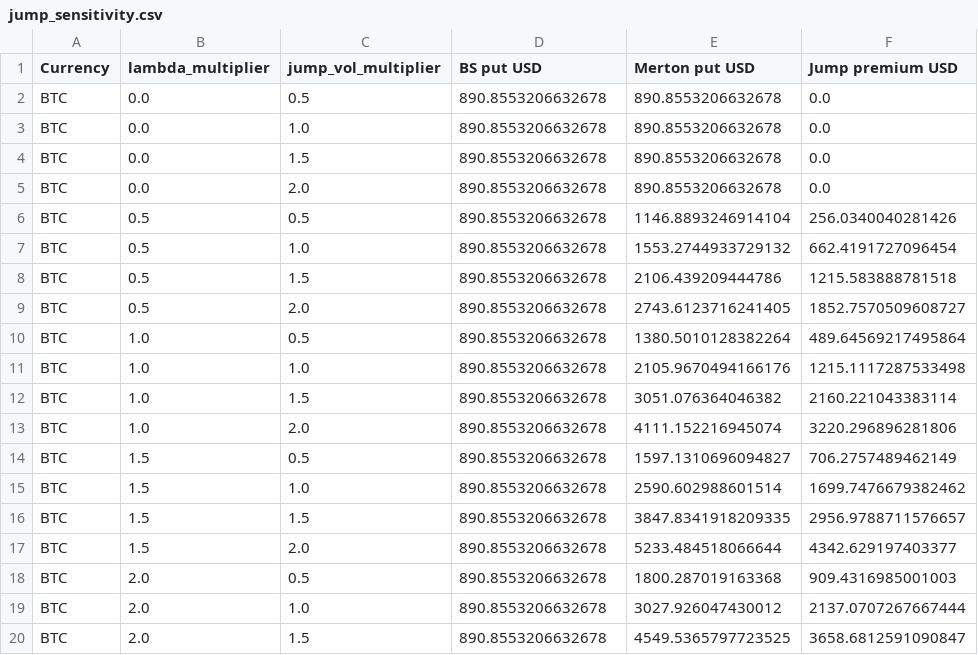
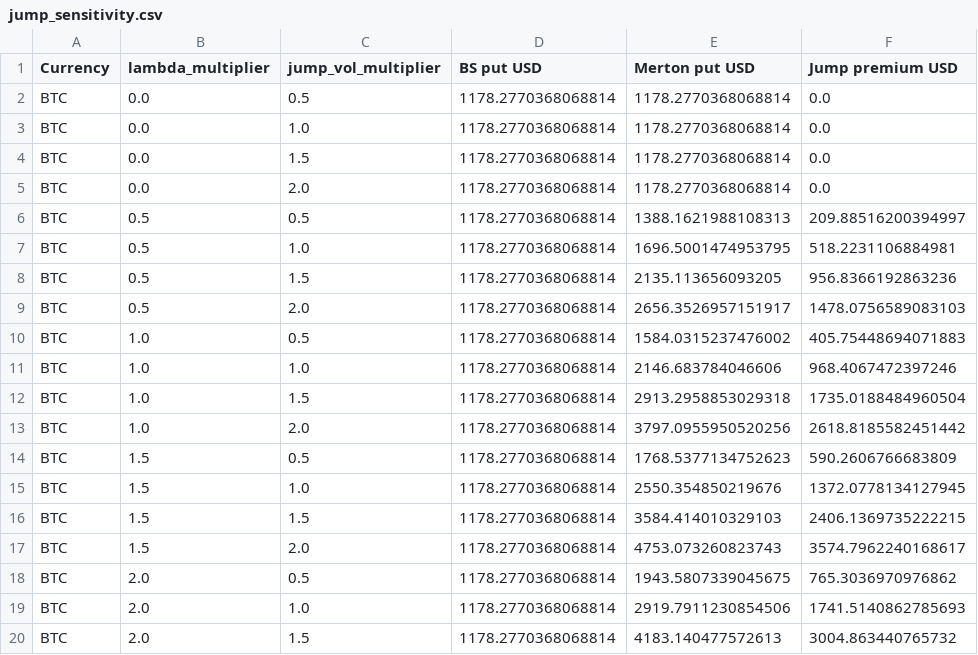
Before and after one commit to ManHouChoi/Pricing_Greeks_and_Jump-Risk_Management_for_BTC-ETH_Vanilla_Options, a CSV file: reports/tables/jump_sensitivity.csv, drawn as a sheet; only a part is shown; the diff covers the shown part only.

```diff
--- a/reports/tables/jump_sensitivity.csv
+++ b/reports/tables/jump_sensitivity.csv
@@ -1,20 +1,20 @@
 Currency,lambda_multiplier,jump_vol_multiplier,BS put USD,Merton put USD,Jump premium USD
-BTC,0.0,0.5,890.8553206632678,890.8553206632678,0.0
-BTC,0.0,1.0,890.8553206632678,890.8553206632678,0.0
-BTC,0.0,1.5,890.8553206632678,890.8553206632678,0.0
-BTC,0.0,2.0,890.8553206632678,890.8553206632678,0.0
-BTC,0.5,0.5,890.8553206632678,1146.8893246914104,256.0340040281426
-BTC,0.5,1.0,890.8553206632678,1553.2744933729132,662.4191727096454
-BTC,0.5,1.5,890.8553206632678,2106.439209444786,1215.583888781518
-BTC,0.5,2.0,890.8553206632678,2743.6123716241405,1852.7570509608727
-BTC,1.0,0.5,890.8553206632678,1380.5010128382264,489.64569217495864
-BTC,1.0,1.0,890.8553206632678,2105.9670494166176,1215.1117287533498
-BTC,1.0,1.5,890.8553206632678,3051.076364046382,2160.221043383114
-BTC,1.0,2.0,890.8553206632678,4111.152216945074,3220.296896281806
-BTC,1.5,0.5,890.8553206632678,1597.1310696094827,706.2757489462149
-BTC,1.5,1.0,890.8553206632678,2590.602988601514,1699.7476679382462
-BTC,1.5,1.5,890.8553206632678,3847.8341918209335,2956.9788711576657
-BTC,1.5,2.0,890.8553206632678,5233.484518066644,4342.629197403377
-BTC,2.0,0.5,890.8553206632678,1800.287019163368,909.4316985001003
-BTC,2.0,1.0,890.8553206632678,3027.926047430012,2137.0707267667444
-BTC,2.0,1.5,890.8553206632678,4549.5365797723525,3658.6812591090847
+BTC,0.0,0.5,1178.2770368068814,1178.2770368068814,0.0
+BTC,0.0,1.0,1178.2770368068814,1178.2770368068814,0.0
+BTC,0.0,1.5,1178.2770368068814,1178.2770368068814,0.0
+BTC,0.0,2.0,1178.2770368068814,1178.2770368068814,0.0
+BTC,0.5,0.5,1178.2770368068814,1388.1621988108313,209.88516200394997
+BTC,0.5,1.0,1178.2770368068814,1696.5001474953795,518.2231106884981
+BTC,0.5,1.5,1178.2770368068814,2135.113656093205,956.8366192863236
+BTC,0.5,2.0,1178.2770368068814,2656.3526957151917,1478.0756589083103
+BTC,1.0,0.5,1178.2770368068814,1584.0315237476002,405.75448694071883
+BTC,1.0,1.0,1178.2770368068814,2146.683784046606,968.4067472397246
+BTC,1.0,1.5,1178.2770368068814,2913.2958853029318,1735.0188484960504
+BTC,1.0,2.0,1178.2770368068814,3797.0955950520256,2618.8185582451442
+BTC,1.5,0.5,1178.2770368068814,1768.5377134752623,590.2606766683809
+BTC,1.5,1.0,1178.2770368068814,2550.354850219676,1372.0778134127945
+BTC,1.5,1.5,1178.2770368068814,3584.414010329103,2406.1369735222215
+BTC,1.5,2.0,1178.2770368068814,4753.073260823743,3574.7962240168617
+BTC,2.0,0.5,1178.2770368068814,1943.5807339045675,765.3036970976862
+BTC,2.0,1.0,1178.2770368068814,2919.7911230854506,1741.5140862785693
+BTC,2.0,1.5,1178.2770368068814,4183.140477572613,3004.863440765732
```
Also changed, not shown: 59 edited cells elsewhere in this file, reports/tables/american_european_summary.csv, reports/tables/calibration_summary.csv, 43 other files.
